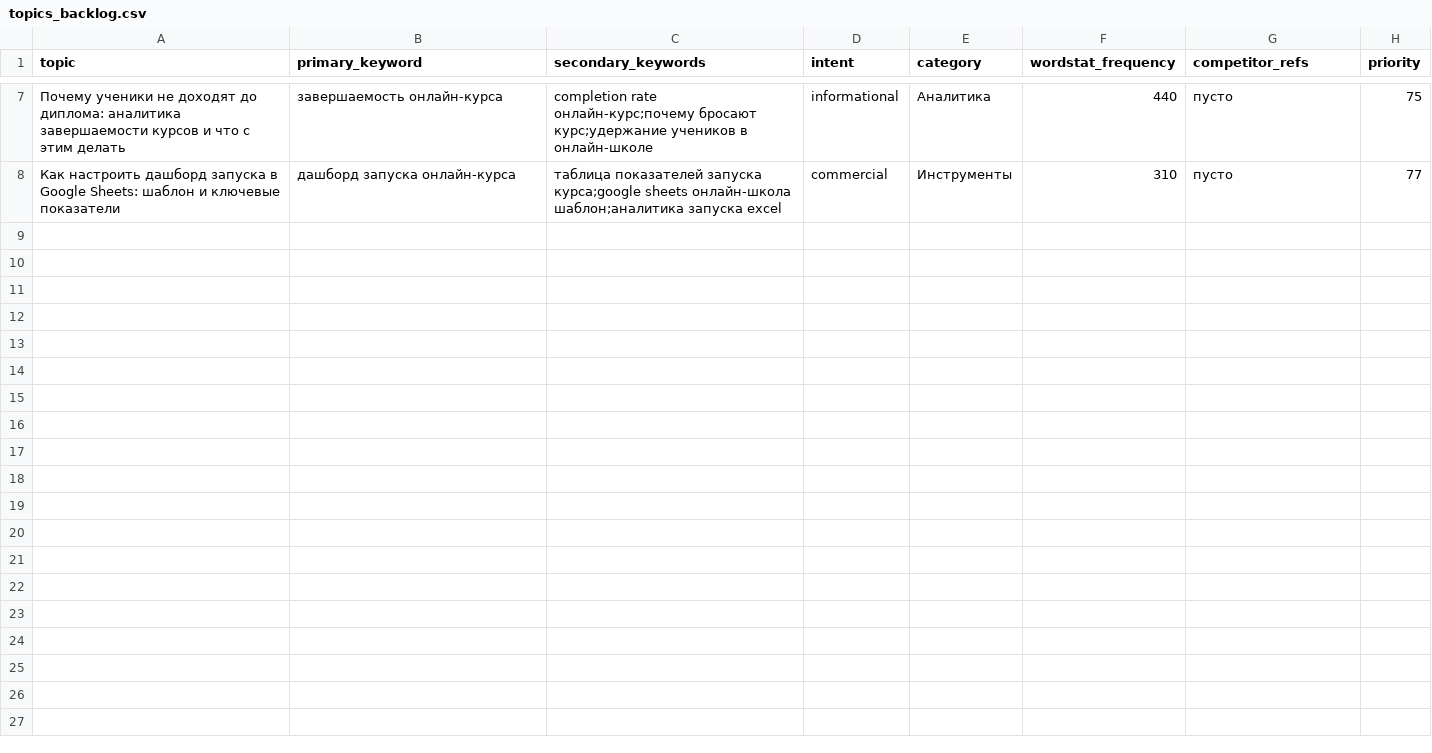
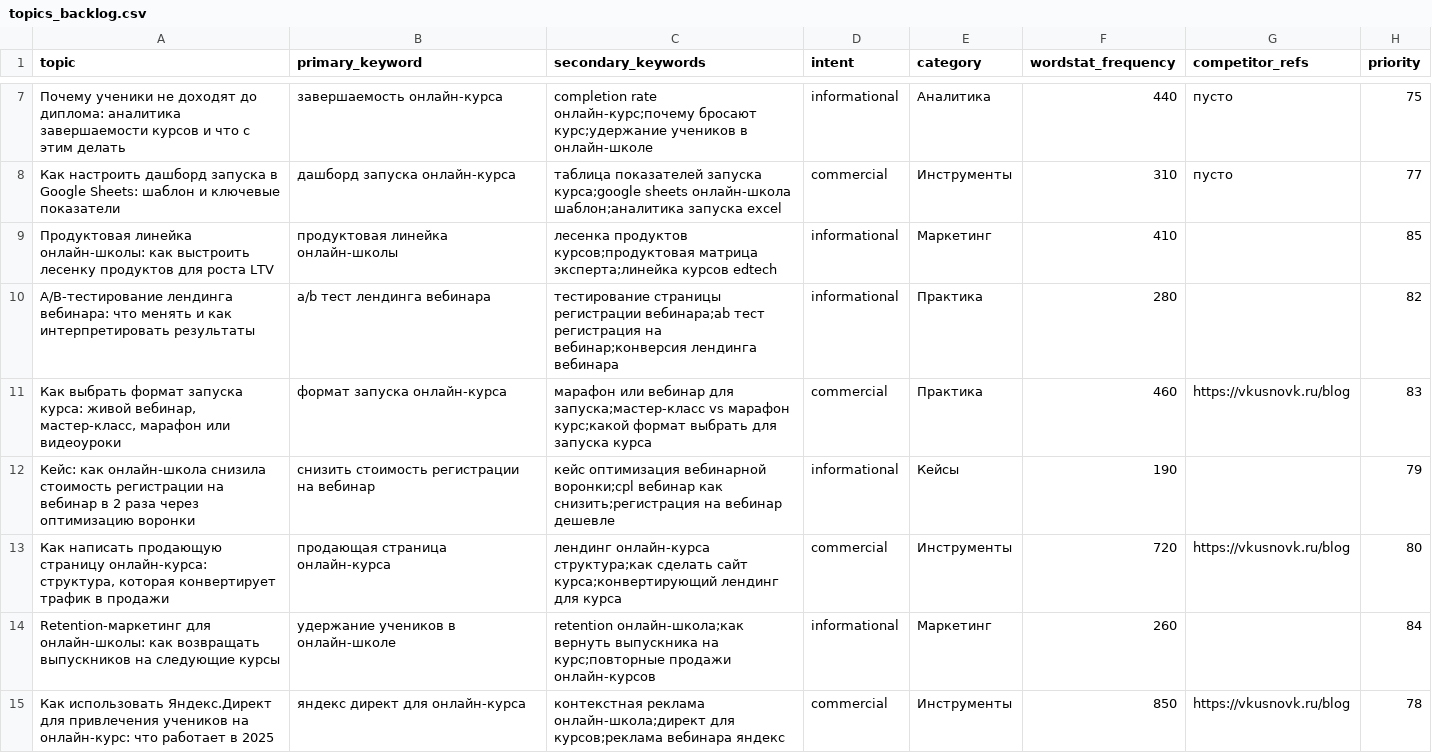
Before and after one commit to gipotezateam-maker/gipoteza-seo, a CSV file: content-factory/data/topics_backlog.csv, drawn as a sheet; only a part is shown, gaps mark what is left out; the diff names each change by its address in the sheet, - before the commit and + after, or states it on an @@ line.

Commit message:
content-factory: обновление backlog/used за 2026-07-27

```diff
--- a/content-factory/data/topics_backlog.csv
+++ b/content-factory/data/topics_backlog.csv
+row 9: Продуктовая линейка онлайн-школы: как выстроить лесенку продуктов для роста LTV | продуктовая линейка онлайн-школы | лесенка продуктов курсов;продуктовая матрица эксперта;линейка курсов edtech | informational | Маркетинг | 410 |  | 85
+row 10: A/B-тестирование лендинга вебинара: что менять и как интерпретировать результаты | a/b тест лендинга вебинара | тестирование страницы регистрации вебинара;ab тест регистрация на вебинар;конверсия лендинга вебинара | informational | Практика | 280 |  | 82
+row 11: Как выбрать формат запуска курса: живой вебинар, мастер-класс, марафон или видеоуроки | формат запуска онлайн-курса | марафон или вебинар для запуска;мастер-класс vs марафон курс;какой формат выбрать для запуска курса | commercial | Практика | 460 | https://vkusnovk.ru/blog | 83
+row 12: Кейс: как онлайн-школа снизила стоимость регистрации на вебинар в 2 раза через оптимизацию воронки | снизить стоимость регистрации на вебинар | кейс оптимизация вебинарной воронки;cpl вебинар как снизить;регистрация на вебинар дешевле | informational | Кейсы | 190 |  | 79
+row 13: Как написать продающую страницу онлайн-курса: структура, которая конвертирует трафик в продажи | продающая страница онлайн-курса | лендинг онлайн-курса структура;как сделать сайт курса;конвертирующий лендинг для курса | commercial | Инструменты | 720 | https://vkusnovk.ru/blog | 80
+row 14: Retention-маркетинг для онлайн-школы: как возвращать выпускников на следующие курсы | удержание учеников в онлайн-школе | retention онлайн-школа;как вернуть выпускника на курс;повторные продажи онлайн-курсов | informational | Маркетинг | 260 |  | 84
+row 15: Как использовать Яндекс.Директ для привлечения учеников на онлайн-курс: что работает в 2025 | яндекс директ для онлайн-курса | контекстная реклама онлайн-школа;директ для курсов;реклама вебинара яндекс | commercial | Инструменты | 850 | https://vkusnovk.ru/blog | 78
```
Also changed, not shown: content-factory/data/topics_used.csv.
